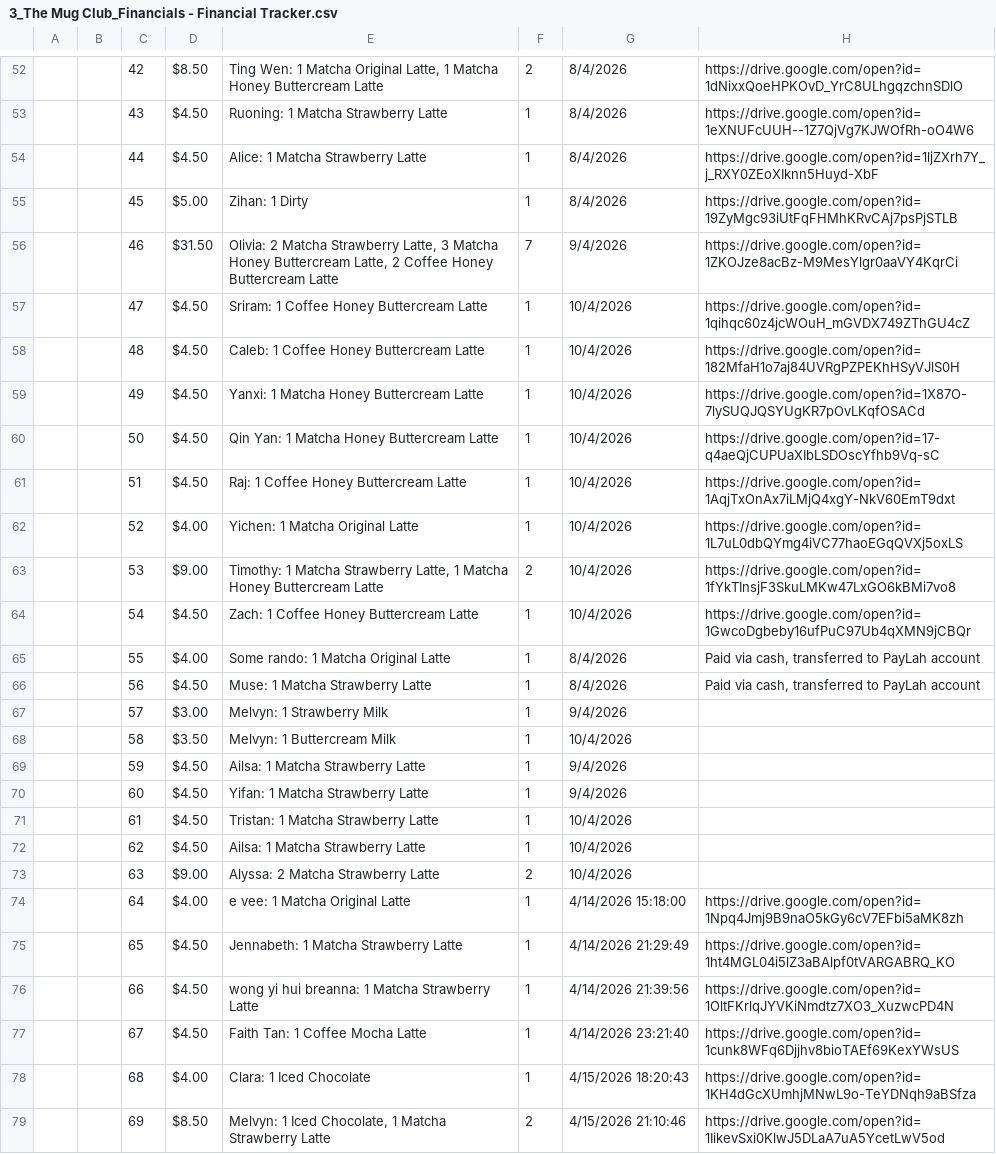
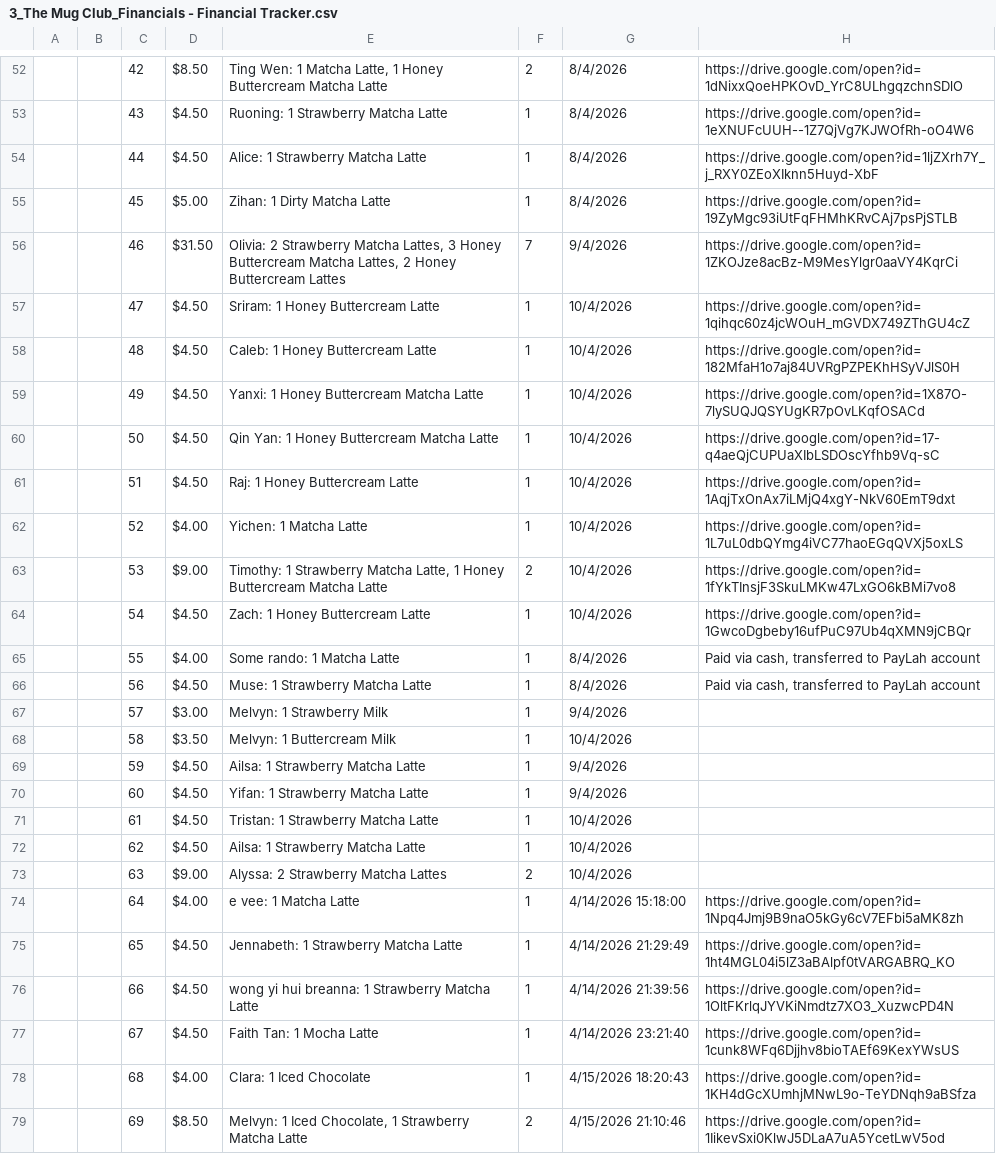
Before and after one commit to i-steal-code/The-Mug-Club, a CSV file: database import/3_The Mug Club_Financials - Financial Tracker.csv, drawn as a sheet; only a part is shown, gaps mark what is left out; the diff covers the shown part only; the diff names each change by its address in the sheet, - before the commit and + after, or states it on an @@ line.

```diff
--- a/database import/3_The Mug Club_Financials - Financial Tracker.csv
+++ b/database import/3_The Mug Club_Financials - Financial Tracker.csv
-E52: …1 Matcha Original Latte, 1 Matcha Honey Buttercream Latte
+E52: …1 Matcha Latte, 1 Honey Buttercream Matcha Latte
-E53: Ruoning: 1 Matcha Strawberry Latte
+E53: Ruoning: 1 Strawberry Matcha Latte
-E54: Alice: 1 Matcha Strawberry Latte
+E54: Alice: 1 Strawberry Matcha Latte
-E55: Zihan: 1 Dirty
+E55: Zihan: 1 Dirty Matcha Latte
-E56: Olivia: 2 Matcha Strawberry Latte, 3 Matcha Honey Buttercream Latte, 2 Coffee Honey Buttercream Latte
+E56: Olivia: 2 Strawberry Matcha Lattes, 3 Honey Buttercream Matcha Lattes, 2 Honey Buttercream Lattes
-E57: Sriram: 1 Coffee Honey Buttercream Latte
+E57: Sriram: 1 Honey Buttercream Latte
-E58: Caleb: 1 Coffee Honey Buttercream Latte
+E58: Caleb: 1 Honey Buttercream Latte
-E59: Yanxi: 1 Matcha Honey Buttercream Latte
+E59: Yanxi: 1 Honey Buttercream Matcha Latte
-E60: Qin Yan: 1 Matcha Honey Buttercream Latte
+E60: Qin Yan: 1 Honey Buttercream Matcha Latte
-E61: Raj: 1 Coffee Honey Buttercream Latte
+E61: Raj: 1 Honey Buttercream Latte
-E62: Yichen: 1 Matcha Original Latte
+E62: Yichen: 1 Matcha Latte
-E63: Timothy: 1 Matcha Strawberry Latte, 1 Matcha Honey Buttercream Latte
+E63: Timothy: 1 Strawberry Matcha Latte, 1 Honey Buttercream Matcha Latte
-E64: Zach: 1 Coffee Honey Buttercream Latte
+E64: Zach: 1 Honey Buttercream Latte
-E65: Some rando: 1 Matcha Original Latte
+E65: Some rando: 1 Matcha Latte
-E66: Muse: 1 Matcha Strawberry Latte
+E66: Muse: 1 Strawberry Matcha Latte
-E69: Ailsa: 1 Matcha Strawberry Latte
+E69: Ailsa: 1 Strawberry Matcha Latte
-E70: Yifan: 1 Matcha Strawberry Latte
+E70: Yifan: 1 Strawberry Matcha Latte
-E71: Tristan: 1 Matcha Strawberry Latte
+E71: Tristan: 1 Strawberry Matcha Latte
-E72: Ailsa: 1 Matcha Strawberry Latte
+E72: Ailsa: 1 Strawberry Matcha Latte
-E73: Alyssa: 2 Matcha Strawberry Latte
+E73: Alyssa: 2 Strawberry Matcha Lattes
-E74: e vee: 1 Matcha Original Latte
+E74: e vee: 1 Matcha Latte
-E75: Jennabeth: 1 Matcha Strawberry Latte
+E75: Jennabeth: 1 Strawberry Matcha Latte
-E76: …breanna: 1 Matcha Strawberry Latte
+E76: …breanna: 1 Strawberry Matcha Latte
-E77: Faith Tan: 1 Coffee Mocha Latte
+E77: Faith Tan: 1 Mocha Latte
-E79: …Chocolate, 1 Matcha Strawberry Latte
+E79: …Chocolate, 1 Strawberry Matcha Latte
```
Also changed, not shown: 18 added rows and 99 edited cells elsewhere in this file, 11 other files.
